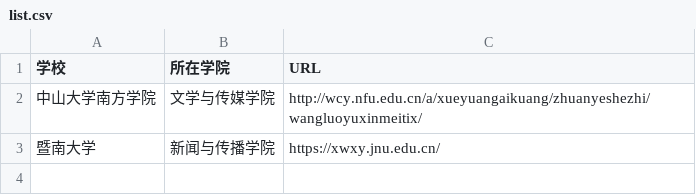
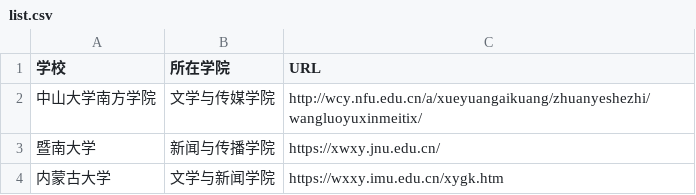
Before and after one commit to zihao007/techcollab_20_final, a CSV file: list.csv, drawn as a sheet; the diff names each change by its address in the sheet, - before the commit and + after, or states it on an @@ line.

Commit message:
增加了内蒙古大学的相关信息

```diff
--- a/list.csv
+++ b/list.csv
+row 4: 内蒙古大学 | 文学与新闻学院 | https://wxxy.imu.edu.cn/xygk.htm
```
